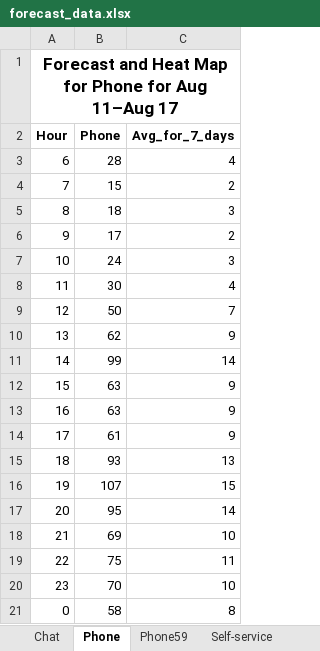
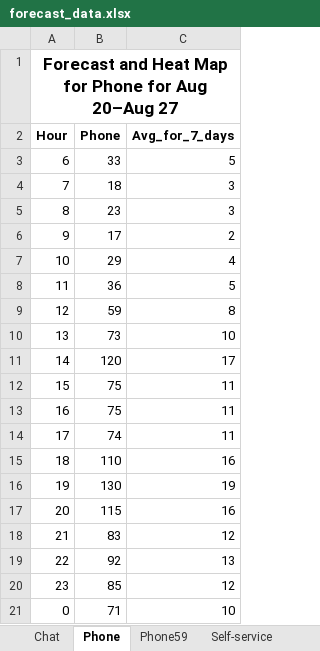
Before and after one commit to pkwissen/jserviceops, an Excel workbook: forecast_app_final/data/forecast_data.xlsx, sheet Phone, drawn as a sheet; only a part is shown; values as stored, in another font and other column widths than the file's, no borders; conditional formats not drawn; the diff covers the shown part only; the diff names each change by its address in the sheet, - before the commit and + after, or states it on an @@ line.

```diff
--- a/forecast_app_final/data/forecast_data.xlsx (sheet Phone)
+++ b/forecast_app_final/data/forecast_data.xlsx (sheet Phone)
-A1 (Hour): …for Aug 11–Aug 17
+A1 (Hour): …for Aug 20–Aug 27
-B3 (Phone): 28
+B3 (Phone): 33
-C3 (Avg_for_7_days): 4
+C3 (Avg_for_7_days): 5
-B4 (Phone): 15
+B4 (Phone): 18
-C4 (Avg_for_7_days): 2
+C4 (Avg_for_7_days): 3
-B5 (Phone): 18
+B5 (Phone): 23
-B7 (Phone): 24
+B7 (Phone): 29
-C7 (Avg_for_7_days): 3
+C7 (Avg_for_7_days): 4
-B8 (Phone): 30
+B8 (Phone): 36
-C8 (Avg_for_7_days): 4
+C8 (Avg_for_7_days): 5
-B9 (Phone): 50
+B9 (Phone): 59
-C9 (Avg_for_7_days): 7
+C9 (Avg_for_7_days): 8
-B10 (Phone): 62
+B10 (Phone): 73
-C10 (Avg_for_7_days): 9
+C10 (Avg_for_7_days): 10
-B11 (Phone): 99
+B11 (Phone): 120
-C11 (Avg_for_7_days): 14
+C11 (Avg_for_7_days): 17
-B12:B13 (Phone): 63
+B12:B13 (Phone): 75
-C12:C14 (Avg_for_7_days): 9
+C12:C14 (Avg_for_7_days): 11
-B14 (Phone): 61
+B14 (Phone): 74
-B15 (Phone): 93
+B15 (Phone): 110
-C15 (Avg_for_7_days): 13
+C15 (Avg_for_7_days): 16
-B16 (Phone): 107
+B16 (Phone): 130
-C16 (Avg_for_7_days): 15
+C16 (Avg_for_7_days): 19
-B17 (Phone): 95
+B17 (Phone): 115
-C17 (Avg_for_7_days): 14
+C17 (Avg_for_7_days): 16
-B18 (Phone): 69
+B18 (Phone): 83
-C18 (Avg_for_7_days): 10
+C18 (Avg_for_7_days): 12
-B19 (Phone): 75
+B19 (Phone): 92
-C19 (Avg_for_7_days): 11
+C19 (Avg_for_7_days): 13
-B20 (Phone): 70
+B20 (Phone): 85
-C20 (Avg_for_7_days): 10
+C20 (Avg_for_7_days): 12
-B21 (Phone): 58
+B21 (Phone): 71
-C21 (Avg_for_7_days): 8
+C21 (Avg_for_7_days): 10
```
Also changed, not shown: 10 edited cells elsewhere in this sheet, sheet Phone59, sheet Self-service, sheet Chat, 9 other files.
